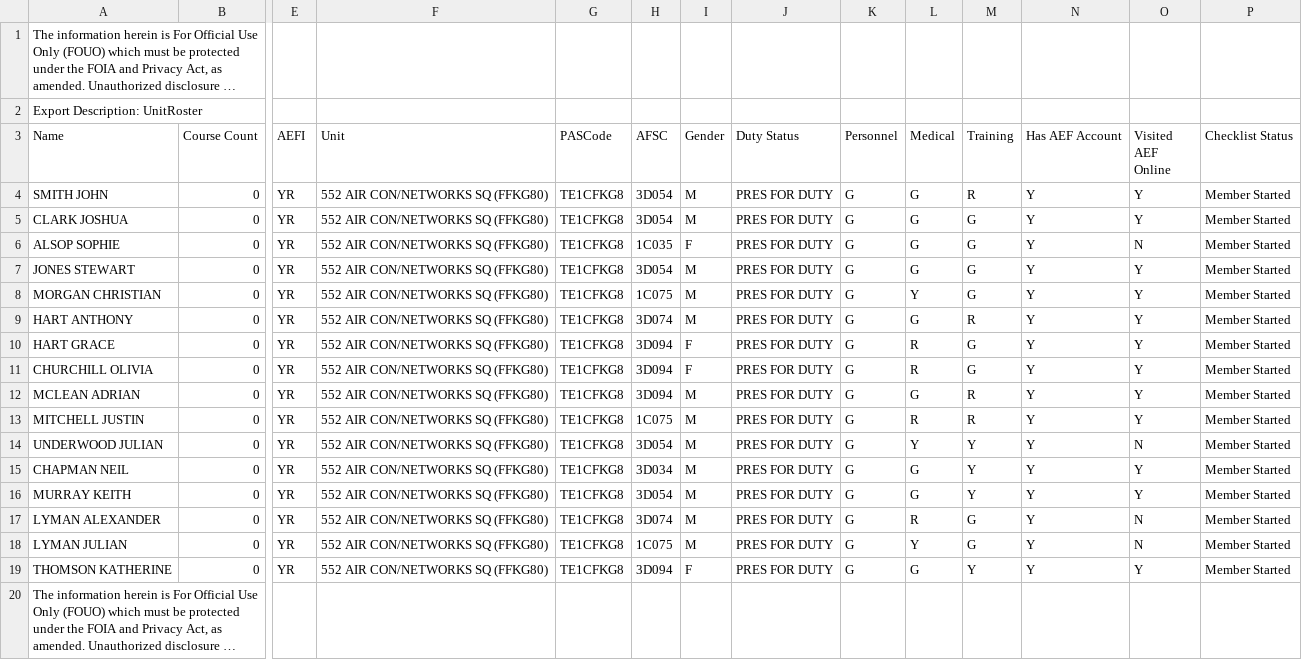
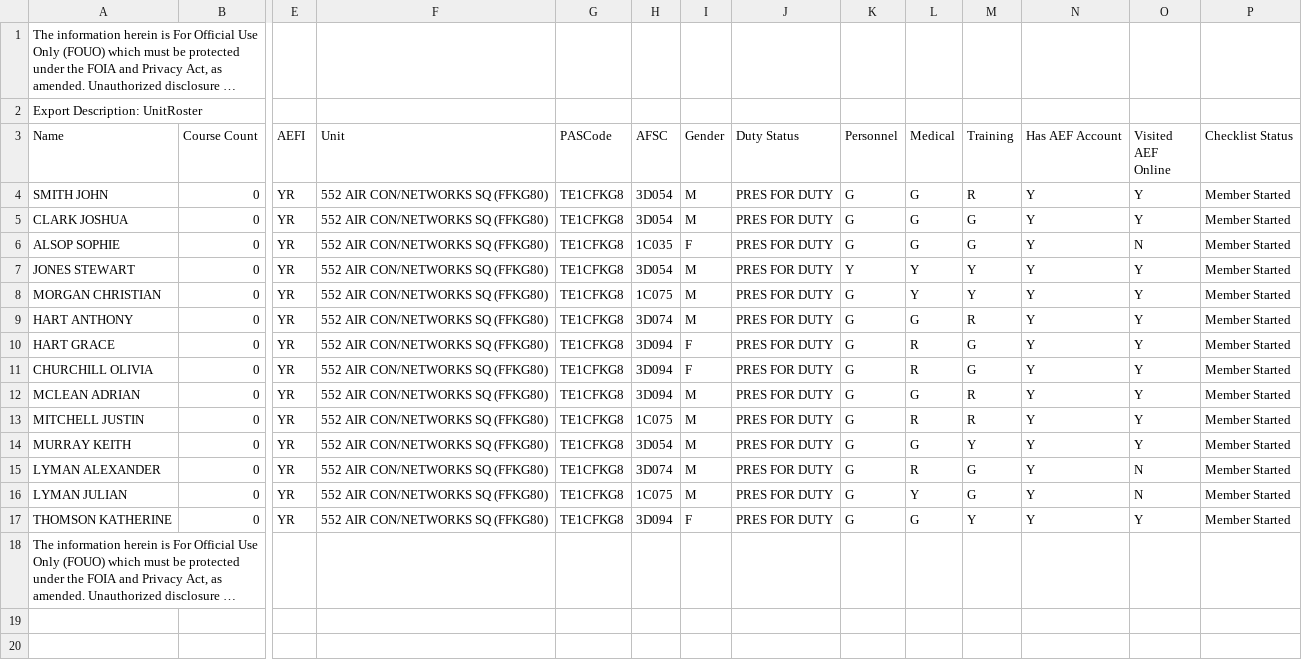
Before and after one commit to yurisim/Insight, a CSV file: Mock Data/AEF ONLINE.csv, drawn as a sheet; only a part is shown, gaps mark what is left out; long unchanged cells end in …; rows hold the shown columns only; the diff names each change by its address in the sheet, - before the commit and + after, or states it on an @@ line.

```diff
--- a/Mock Data/AEF ONLINE.csv
+++ b/Mock Data/AEF ONLINE.csv
-K7 (Personnel): G
+K7 (Personnel): Y
-L7 (Medical): G
+L7 (Medical): Y
-M7:M8 (Training): G
+M7:M8 (Training): Y
-row 14: UNDERWOOD JULIAN | 0 | YR | 552 AIR CON/NETWORKS SQ (FFKG80) | TE1CFKG8 | 3D054 | M | PRES FOR DUTY | G | Y | Y | Y | N | Member Started
-row 15: CHAPMAN NEIL | 0 | YR | 552 AIR CON/NETWORKS SQ (FFKG80) | TE1CFKG8 | 3D034 | M | PRES FOR DUTY | G | G | Y | Y | Y | Member Started
```
Also changed, not shown: Mock Data/Alpha Roster.csv, 10 other files.
